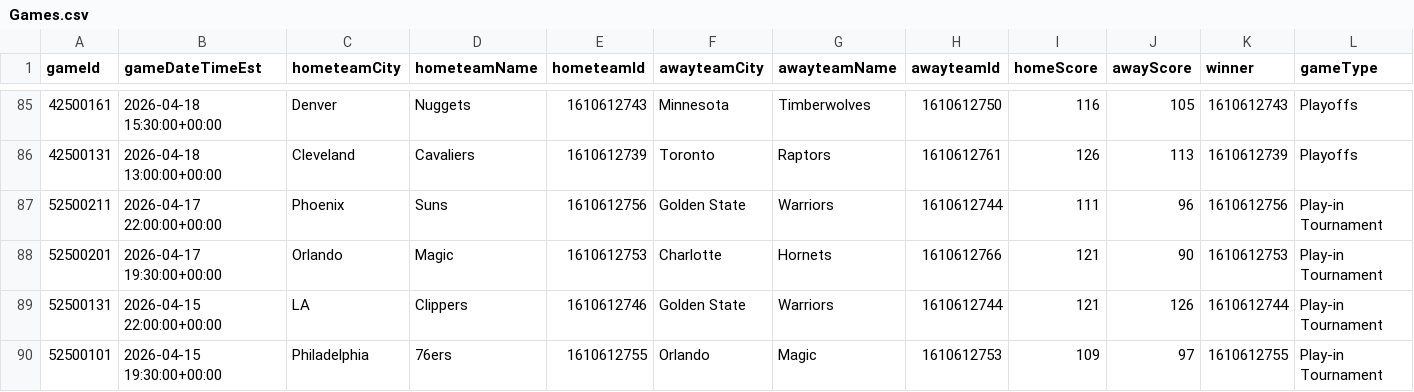
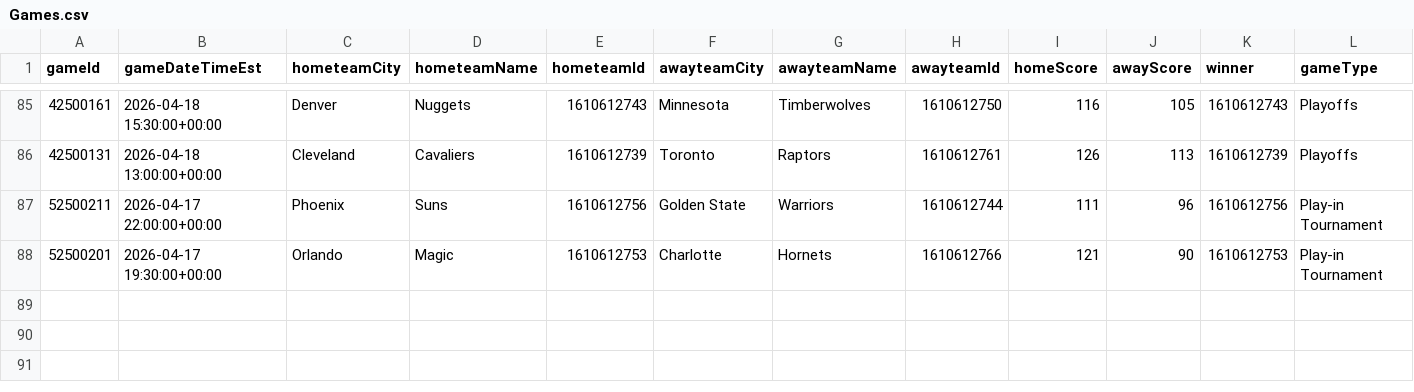
Before and after one commit to mina-p1/Open-Bet, a CSV file: backend/data/box_scores/Games.csv, drawn as a sheet; only a part is shown, gaps mark what is left out; rows hold the shown columns only; the diff names each change by its address in the sheet, - before the commit and + after, or states it on an @@ line.

```diff
--- a/backend/data/box_scores/Games.csv
+++ b/backend/data/box_scores/Games.csv
-row 89: 52500131 | 2026-04-15 22:00:00+00:00 | LA | Clippers | 1610612746 | Golden State | Warriors | 1610612744 | 121 | 126 | 1610612744 | Play-in Tournament
-row 90: 52500101 | 2026-04-15 19:30:00+00:00 | Philadelphia | 76ers | 1610612755 | Orlando | Magic | 1610612753 | 109 | 97 | 1610612755 | Play-in Tournament
```
Also changed, not shown: backend/data/box_scores/TeamStatistics.csv, 3 other files.
